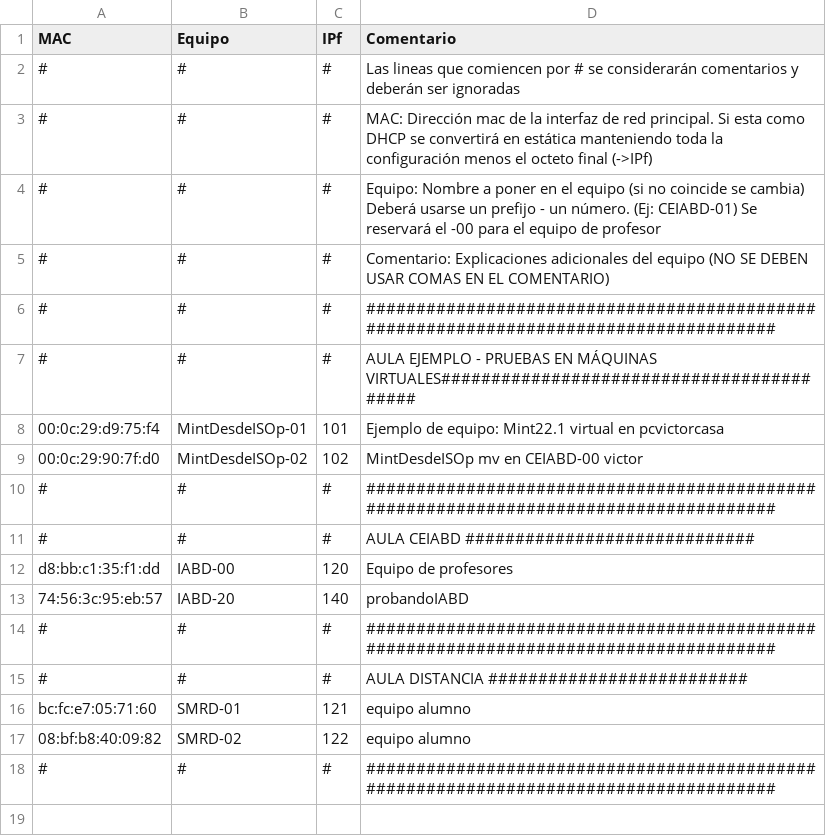
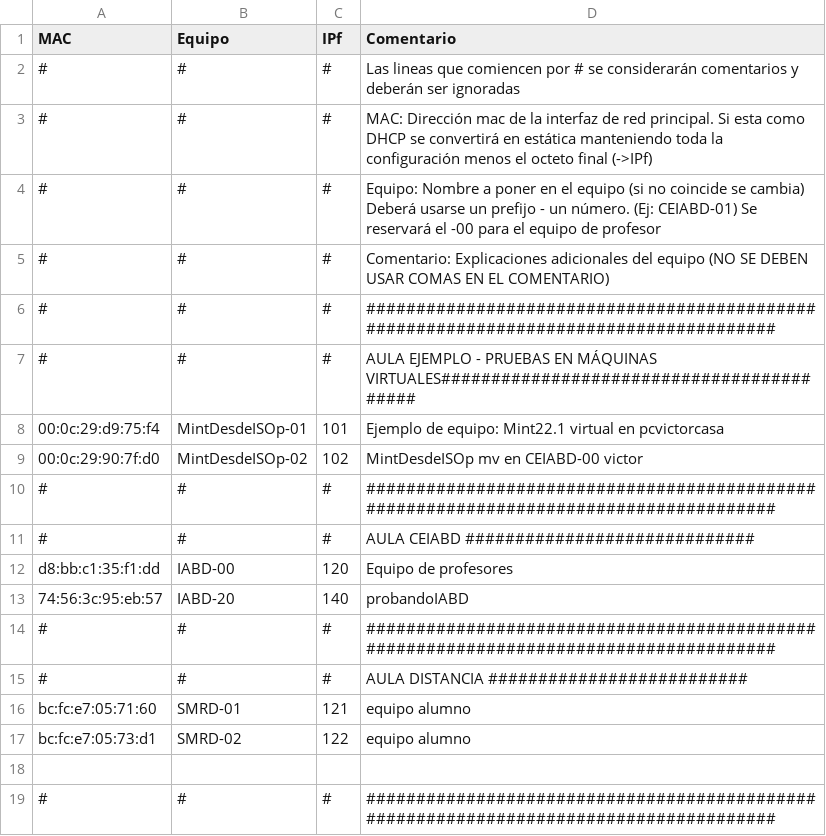
Before and after one commit to victormuelacarriles/IAC-IESMHP, a CSV file: macs.csv, drawn as a sheet.

Commit message:
Update macs.csv

```diff
--- a/macs.csv
+++ b/macs.csv
@@ -16,3 +16,4 @@ d8:bb:c1:35:f1:dd, IABD-00, 120, Equipo de profesores
 bc:fc:e7:05:71:60, SMRD-01, 121, equipo alumno
-08:bf:b8:40:09:82, SMRD-02, 122, equipo alumno
+bc:fc:e7:05:73:d1, SMRD-02, 122, equipo alumno
+
 #,#,#, ######################################################################################
```
